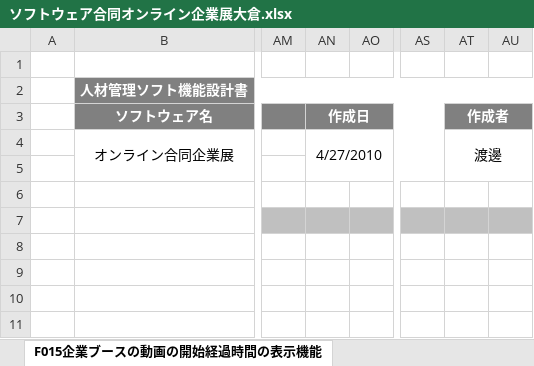
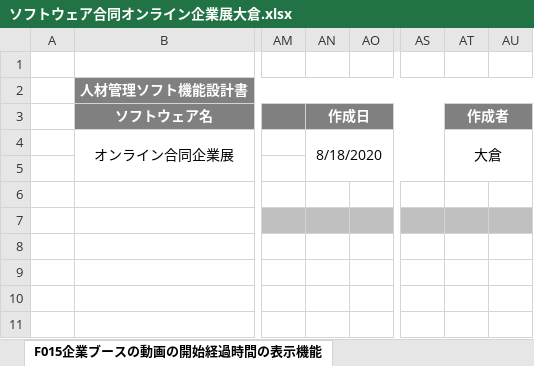
Before and after one commit to miyazaki026/git04, an Excel workbook: ソフトウェア合同オンライン企業展大倉.xlsx, sheet F015企業ブースの動画の開始経過時間の表示機能, drawn as a sheet; only a part is shown, gaps mark what is left out; values as stored, in another font and other column widths than the file's, no borders; the diff names each change by its address in the sheet, - before the commit and + after, or states it on an @@ line.

```diff
--- a/ソフトウェア合同オンライン企業展大倉.xlsx (sheet F015企業ブースの動画の開始経過時間の表示機能)
+++ b/ソフトウェア合同オンライン企業展大倉.xlsx (sheet F015企業ブースの動画の開始経過時間の表示機能)
-AN4 (作成日): 4/27/2010
+AN4 (作成日): 8/18/2020
-AT4 (作成者): 渡邊
+AT4 (作成者): 大倉
```
Also changed, not shown: sheet F018登録情報の変更機能, sheet F016アバター作成画面のパーツを選択する機能, sheet F017アバター作成画面のパーツの部位を切り替える機能, other sheet tabs.
